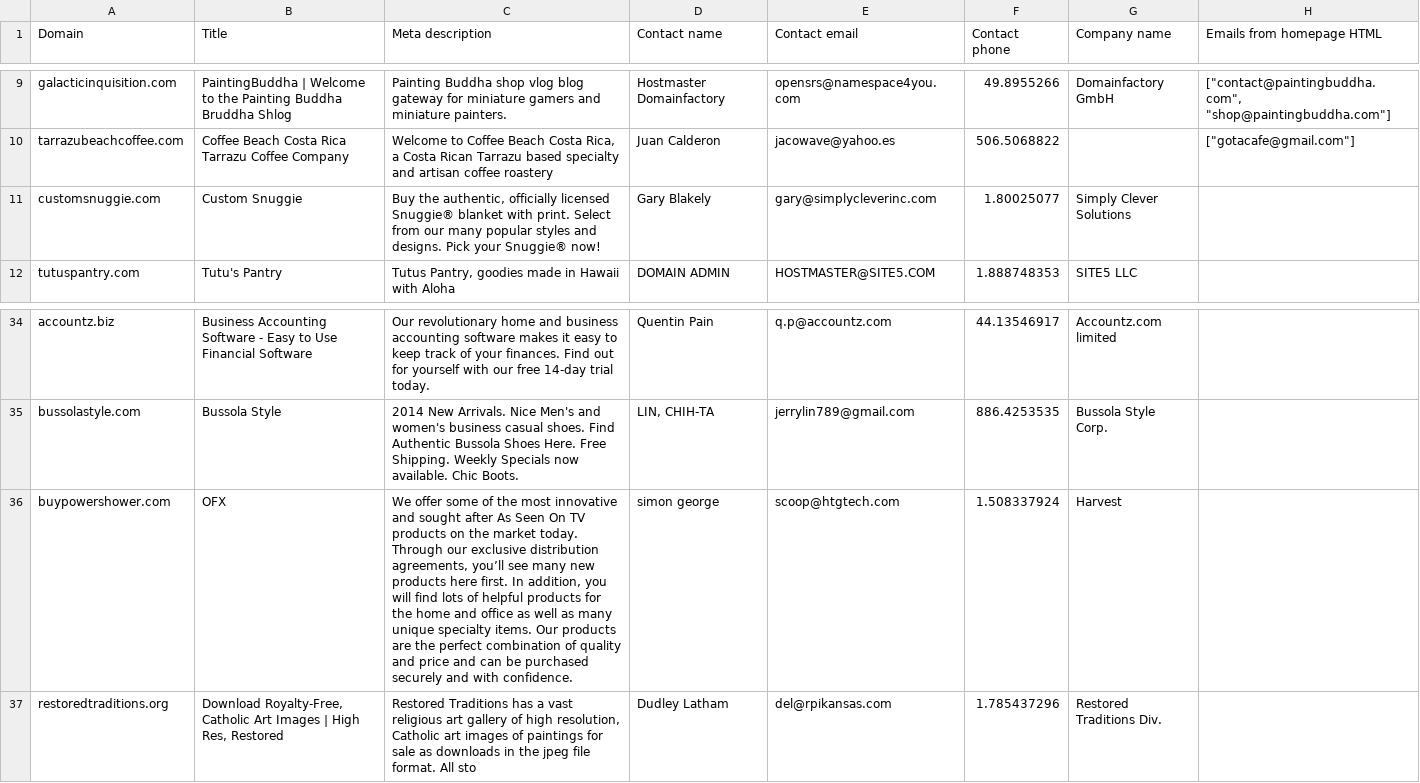
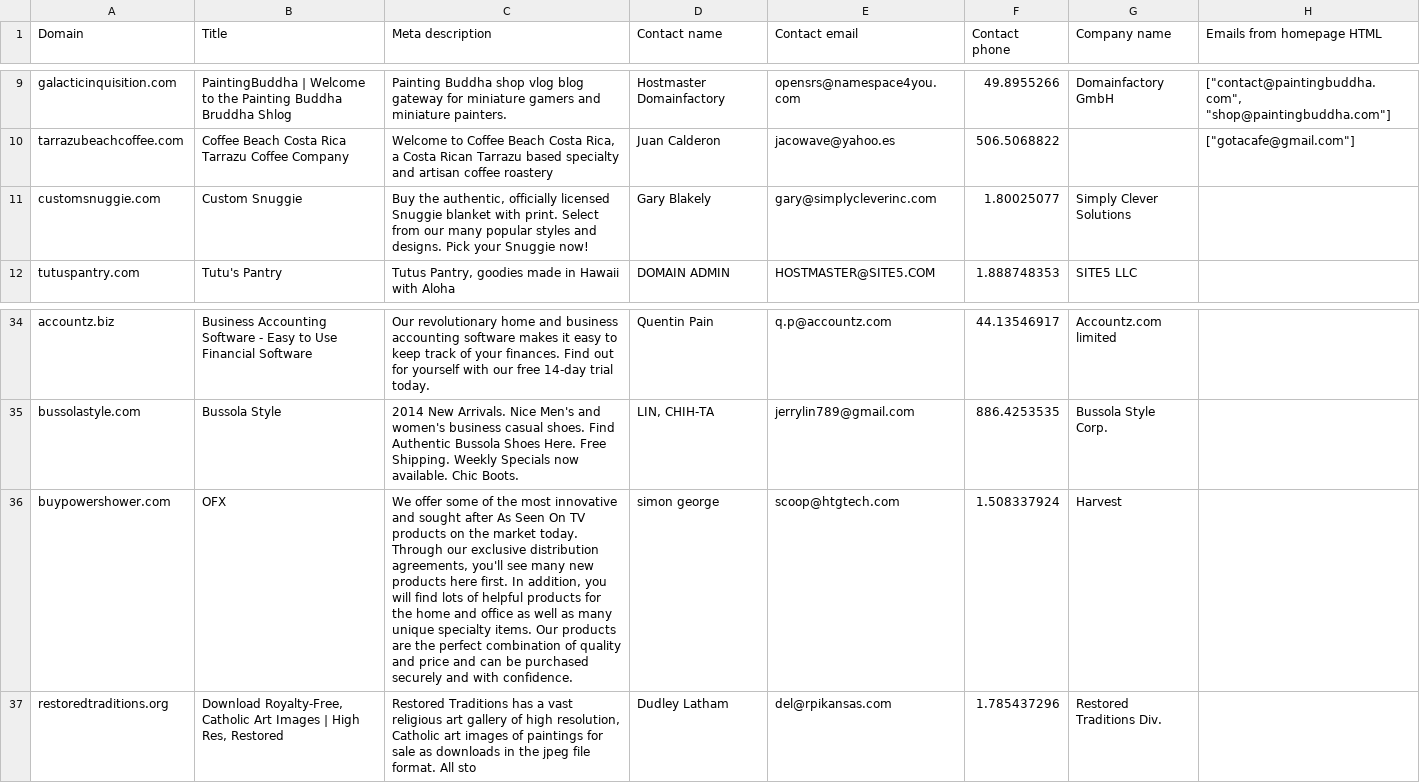
Before and after one commit to SohailKh/leanleads-web, a CSV file: csv_data/data-sample.csv, drawn as a sheet; only a part is shown, gaps mark what is left out; the diff names each change by its address in the sheet, - before the commit and + after, or states it on an @@ line.

Commit message:
More CSV cleanup

```diff
--- a/csv_data/data-sample.csv
+++ b/csv_data/data-sample.csv
-C11 (Meta description): …officially licensed Snuggie® blanket with print. Select from our many popular styles and designs. Pick your Snuggie® now!
+C11 (Meta description): …officially licensed Snuggie blanket with print. Select from our many popular styles and designs. Pick your Snuggie now!
-C36 (Meta description): …distribution agreements, you’ll see many…
+C36 (Meta description): …distribution agreements, you'll see many…
```
